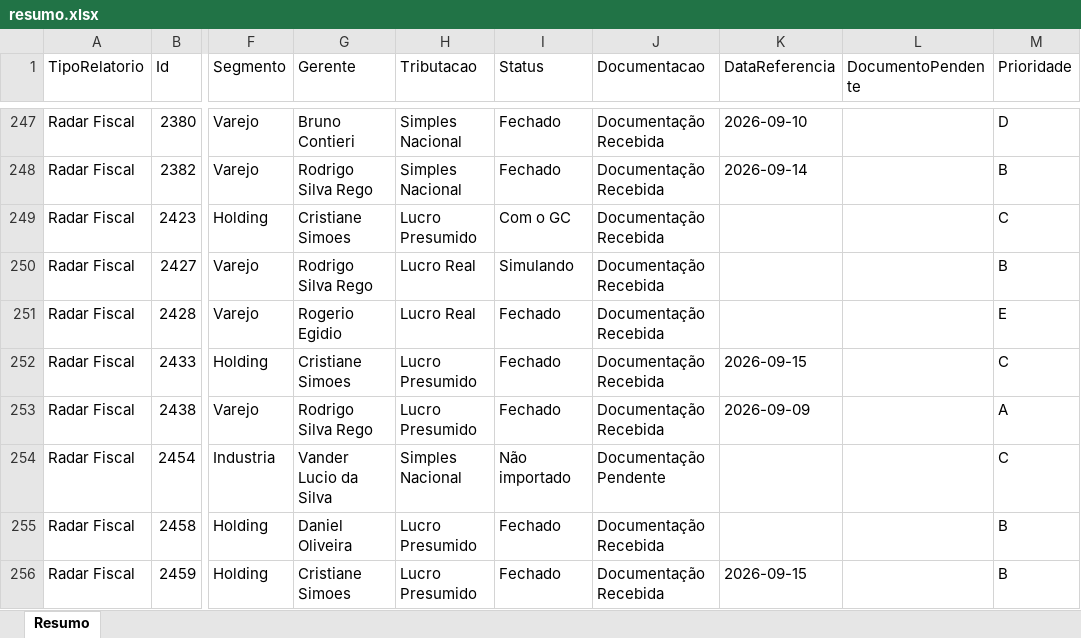
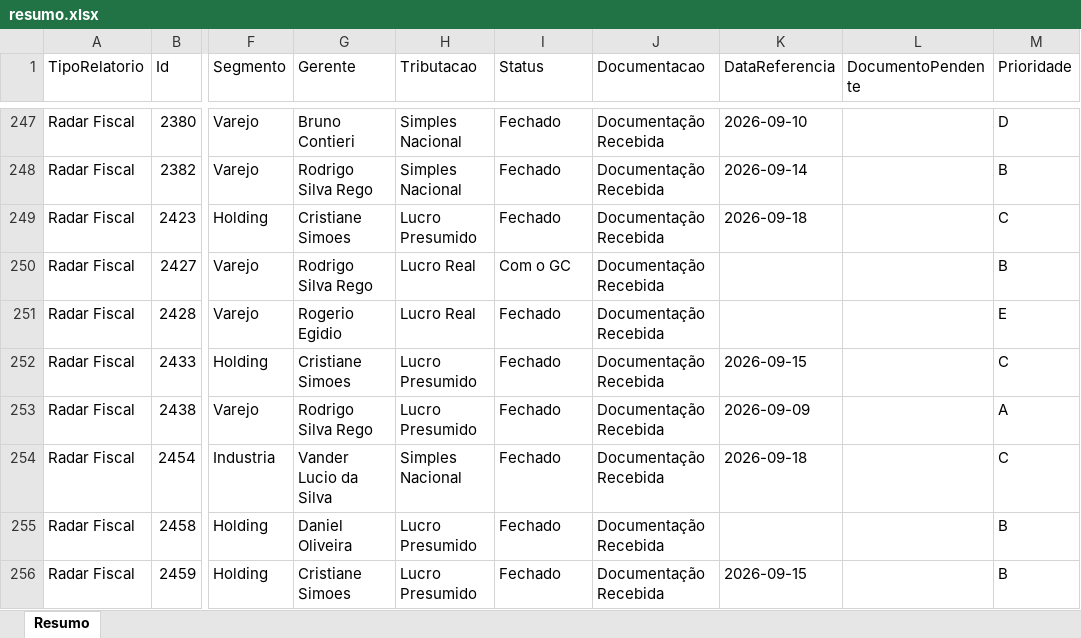
Before and after one commit to Controladoria-MG/Controle-de-Fechamentos, an Excel workbook: data/relatorio_fechamentos/resumo.xlsx, sheet Resumo, drawn as a sheet; only a part is shown, gaps mark what is left out; values as stored, in another font and other column widths than the file's, no borders; the diff covers the shown part only; the diff names each change by its address in the sheet, - before the commit and + after, or states it on an @@ line.

```diff
--- a/data/relatorio_fechamentos/resumo.xlsx (sheet Resumo)
+++ b/data/relatorio_fechamentos/resumo.xlsx (sheet Resumo)
-I249 (Status): Com o GC
+I249 (Status): Fechado
-K249 (DataReferencia): (empty)
+K249 (DataReferencia): 2026-09-18
-I250 (Status): Simulando
+I250 (Status): Com o GC
-I254 (Status): Não importado
+I254 (Status): Fechado
-J254 (Documentacao): Documentação Pendente
+J254 (Documentacao): Documentação Recebida
-K254 (DataReferencia): (empty)
+K254 (DataReferencia): 2026-09-18
```
Also changed, not shown: 366 edited cells elsewhere in this sheet, 3 other files.
